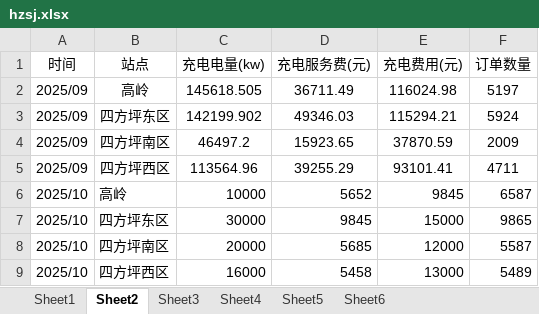
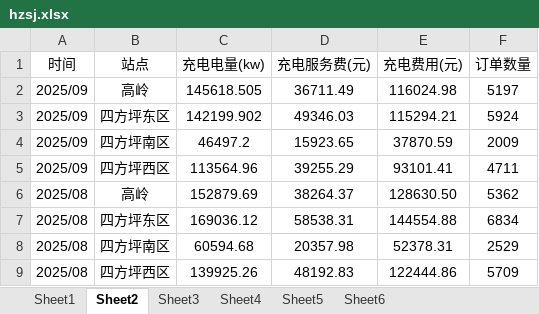
Before and after one commit to jiangnanwaw/my-page, an Excel workbook: data/hzsj.xlsx, sheet Sheet2, drawn as a sheet; values as stored, in another font and other column widths than the file's, no borders; removed rows and columns are numbered as before the commit, all else as after; the diff names each change by its address in the sheet, - before the commit and + after, or states it on an @@ line.

```diff
--- a/data/hzsj.xlsx (sheet Sheet2)
+++ b/data/hzsj.xlsx (sheet Sheet2)
-row 6: 2025/10 | 高岭 | 10000 | 5652 | 9845 | 6587
-row 7: 2025/10 | 四方坪东区 | 30000 | 9845 | 15000 | 9865
-row 8: 2025/10 | 四方坪南区 | 20000 | 5685 | 12000 | 5587
-row 9: 2025/10 | 四方坪西区 | 16000 | 5458 | 13000 | 5489
+row 6: 2025/08 | 高岭 | 152879.69 | 38264.37 | 128630.50 | 5362
+row 7: 2025/08 | 四方坪东区 | 169036.12 | 58538.31 | 144554.88 | 6834
+row 8: 2025/08 | 四方坪南区 | 60594.68 | 20357.98 | 52378.31 | 2529
+row 9: 2025/08 | 四方坪西区 | 139925.26 | 48192.83 | 122444.86 | 5709
```
Also changed, not shown: sheet Sheet3, sheet Sheet4, sheet Sheet5.
